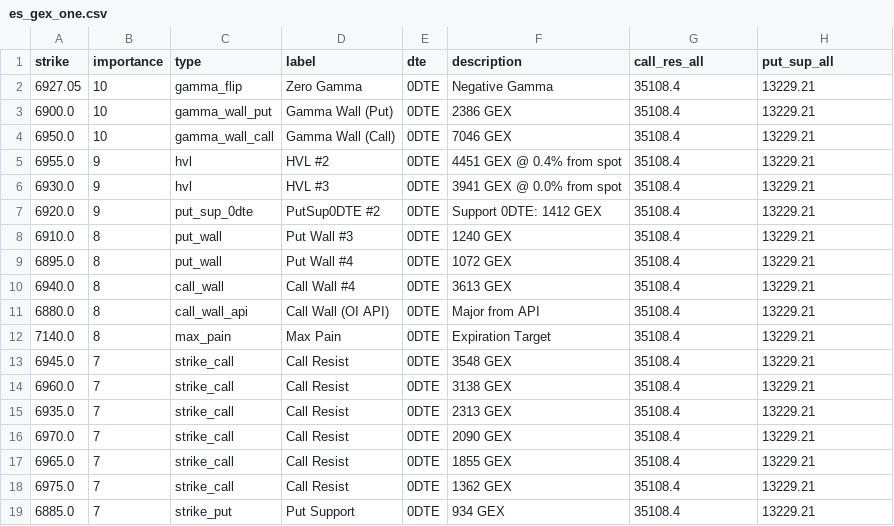
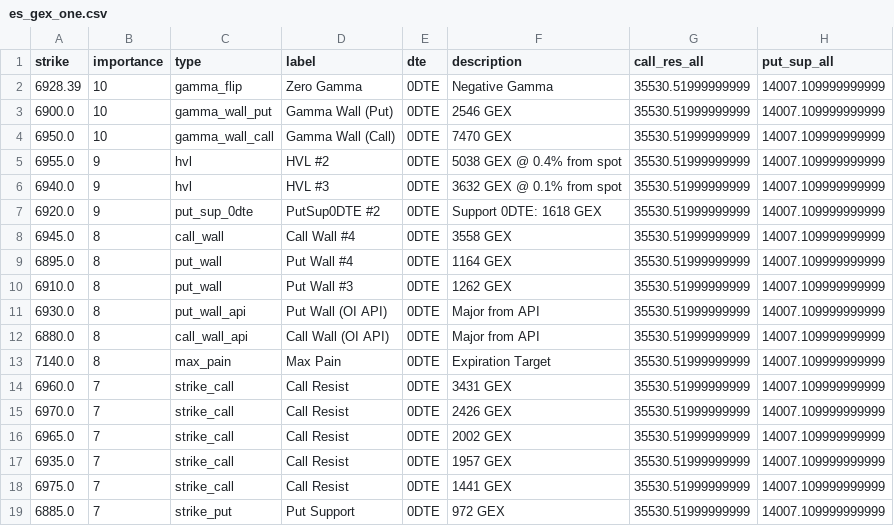
Before and after one commit to enzocosson/gex-levels-manual, a CSV file: es_gex_one.csv, drawn as a sheet.

```diff
--- a/es_gex_one.csv
+++ b/es_gex_one.csv
@@ -1,19 +1,19 @@
 strike,importance,type,label,dte,description,call_res_all,put_sup_all
-6927.05,10,gamma_flip,Zero Gamma,0DTE,Negative Gamma,35108.4,13229.21
-6900.0,10,gamma_wall_put,Gamma Wall (Put),0DTE,2386 GEX,35108.4,13229.21
-6950.0,10,gamma_wall_call,Gamma Wall (Call),0DTE,7046 GEX,35108.4,13229.21
-6955.0,9,hvl,HVL #2,0DTE,4451 GEX @ 0.4% from spot,35108.4,13229.21
-6930.0,9,hvl,HVL #3,0DTE,3941 GEX @ 0.0% from spot,35108.4,13229.21
-6920.0,9,put_sup_0dte,PutSup0DTE #2,0DTE,Support 0DTE: 1412 GEX,35108.4,13229.21
-6910.0,8,put_wall,Put Wall #3,0DTE,1240 GEX,35108.4,13229.21
-6895.0,8,put_wall,Put Wall #4,0DTE,1072 GEX,35108.4,13229.21
-6940.0,8,call_wall,Call Wall #4,0DTE,3613 GEX,35108.4,13229.21
-6880.0,8,call_wall_api,Call Wall (OI API),0DTE,Major from API,35108.4,13229.21
-7140.0,8,max_pain,Max Pain,0DTE,Expiration Target,35108.4,13229.21
-6945.0,7,strike_call,Call Resist,0DTE,3548 GEX,35108.4,13229.21
-6960.0,7,strike_call,Call Resist,0DTE,3138 GEX,35108.4,13229.21
-6935.0,7,strike_call,Call Resist,0DTE,2313 GEX,35108.4,13229.21
-6970.0,7,strike_call,Call Resist,0DTE,2090 GEX,35108.4,13229.21
-6965.0,7,strike_call,Call Resist,0DTE,1855 GEX,35108.4,13229.21
-6975.0,7,strike_call,Call Resist,0DTE,1362 GEX,35108.4,13229.21
-6885.0,7,strike_put,Put Support,0DTE,934 GEX,35108.4,13229.21
+6928.39,10,gamma_flip,Zero Gamma,0DTE,Negative Gamma,35530.51999999999,14007.109999999999
+6900.0,10,gamma_wall_put,Gamma Wall (Put),0DTE,2546 GEX,35530.51999999999,14007.109999999999
+6950.0,10,gamma_wall_call,Gamma Wall (Call),0DTE,7470 GEX,35530.51999999999,14007.109999999999
+6955.0,9,hvl,HVL #2,0DTE,5038 GEX @ 0.4% from spot,35530.51999999999,14007.109999999999
+6940.0,9,hvl,HVL #3,0DTE,3632 GEX @ 0.1% from spot,35530.51999999999,14007.109999999999
+6920.0,9,put_sup_0dte,PutSup0DTE #2,0DTE,Support 0DTE: 1618 GEX,35530.51999999999,14007.109999999999
+6945.0,8,call_wall,Call Wall #4,0DTE,3558 GEX,35530.51999999999,14007.109999999999
+6895.0,8,put_wall,Put Wall #4,0DTE,1164 GEX,35530.51999999999,14007.109999999999
+6910.0,8,put_wall,Put Wall #3,0DTE,1262 GEX,35530.51999999999,14007.109999999999
+6930.0,8,put_wall_api,Put Wall (OI API),0DTE,Major from API,35530.51999999999,14007.109999999999
+6880.0,8,call_wall_api,Call Wall (OI API),0DTE,Major from API,35530.51999999999,14007.109999999999
+7140.0,8,max_pain,Max Pain,0DTE,Expiration Target,35530.51999999999,14007.109999999999
+6960.0,7,strike_call,Call Resist,0DTE,3431 GEX,35530.51999999999,14007.109999999999
+6970.0,7,strike_call,Call Resist,0DTE,2426 GEX,35530.51999999999,14007.109999999999
+6965.0,7,strike_call,Call Resist,0DTE,2002 GEX,35530.51999999999,14007.109999999999
+6935.0,7,strike_call,Call Resist,0DTE,1957 GEX,35530.51999999999,14007.109999999999
+6975.0,7,strike_call,Call Resist,0DTE,1441 GEX,35530.51999999999,14007.109999999999
+6885.0,7,strike_put,Put Support,0DTE,972 GEX,35530.51999999999,14007.109999999999
```
Also changed, not shown: es_gex_full.csv, es_gex_zero.csv, 5 other files.
